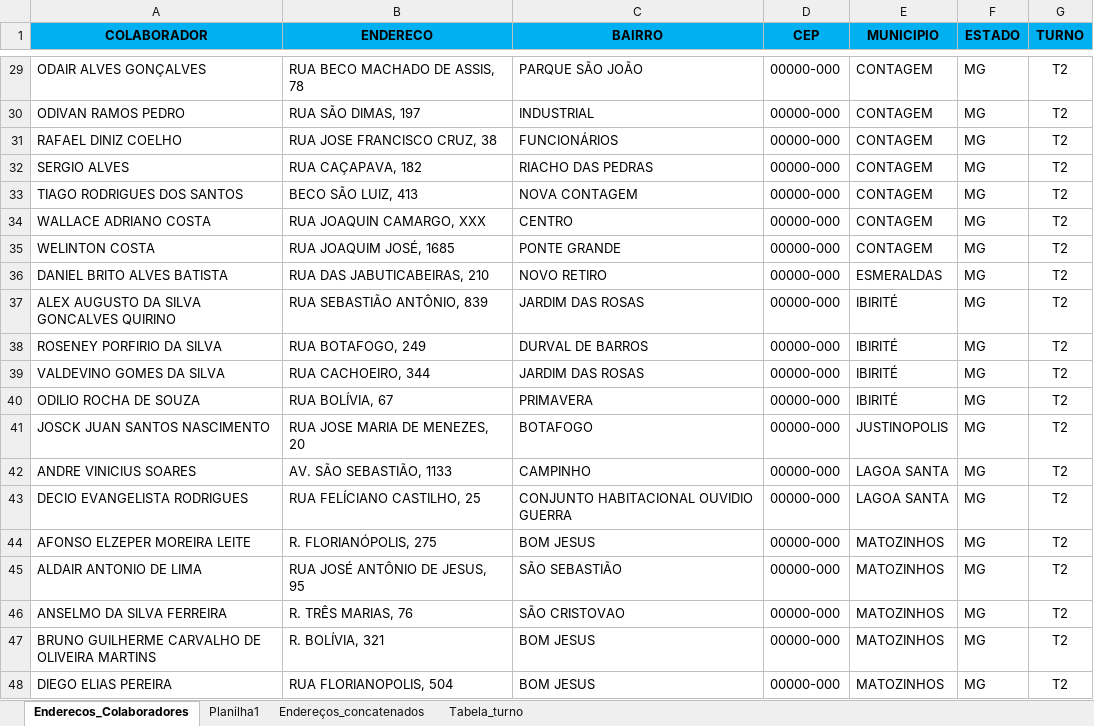
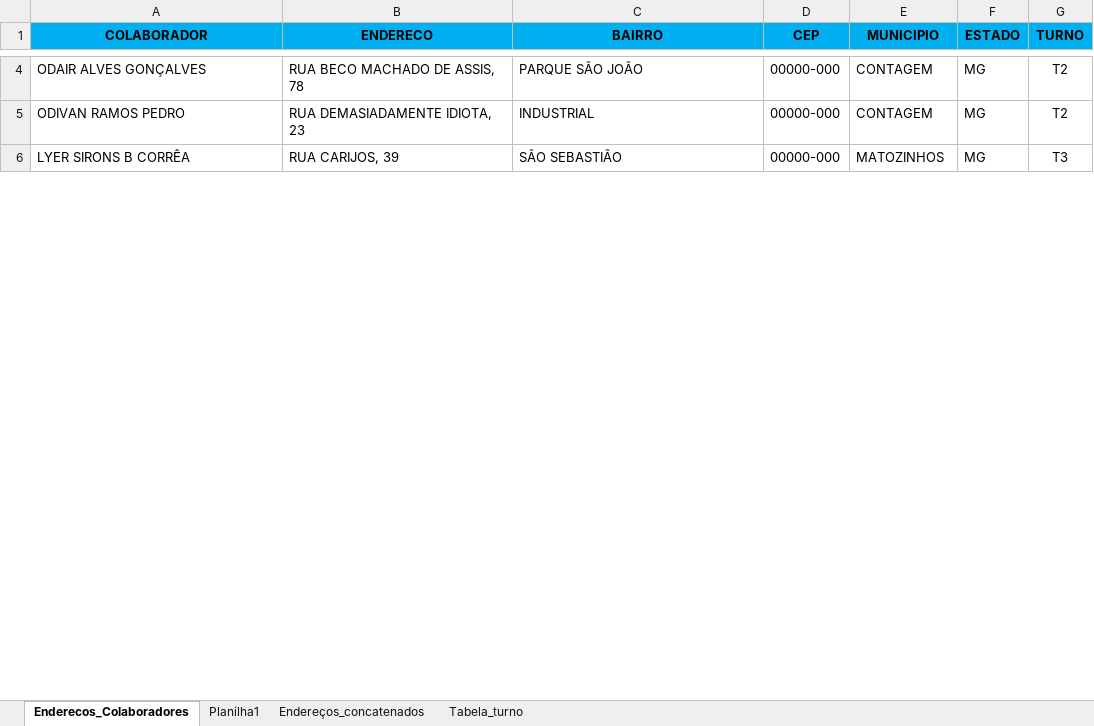
Before and after one commit to pegonsLog/LocalizadorMyMaps, an Excel workbook: 1 - A processar/1 - Enderecos_Colaboradores.xlsx, sheet Enderecos_Colaboradores, drawn as a sheet; only a part is shown, gaps mark what is left out; the shorter side is filled out with more unchanged rows; values as stored, in another font and other column widths than the file's, no borders; conditional formats not drawn; removed rows and columns are numbered as before the commit, all else as after; the diff covers the shown part only; the diff names each change by its address in the sheet, - before the commit and + after, or states it on an @@ line.

```diff
--- a/1 - A processar/1 - Enderecos_Colaboradores.xlsx (sheet Enderecos_Colaboradores)
+++ b/1 - A processar/1 - Enderecos_Colaboradores.xlsx (sheet Enderecos_Colaboradores)
-B5 (ENDERECO): RUA SÃO DIMAS, 197
+B5 (ENDERECO): RUA DEMASIADAMENTE IDIOTA, 23
-row 31: RAFAEL DINIZ COELHO | RUA JOSE FRANCISCO CRUZ, 38 | FUNCIONÁRIOS | 00000-000 | CONTAGEM | MG | T2
-row 32: SERGIO ALVES | RUA CAÇAPAVA, 182 | RIACHO DAS PEDRAS | 00000-000 | CONTAGEM | MG | T2
-row 33: TIAGO RODRIGUES DOS SANTOS | BECO SÃO LUIZ, 413 | NOVA CONTAGEM | 00000-000 | CONTAGEM | MG | T2
-row 34: WALLACE ADRIANO COSTA | RUA JOAQUIN CAMARGO, XXX | CENTRO | 00000-000 | CONTAGEM | MG | T2
-row 35: WELINTON COSTA | RUA JOAQUIM JOSÉ, 1685 | PONTE GRANDE | 00000-000 | CONTAGEM | MG | T2
-row 36: DANIEL BRITO ALVES BATISTA | RUA DAS JABUTICABEIRAS, 210 | NOVO RETIRO | 00000-000 | ESMERALDAS | MG | T2
-row 37: ALEX AUGUSTO DA SILVA GONCALVES QUIRINO | RUA SEBASTIÃO ANTÔNIO, 839 | JARDIM DAS ROSAS | 00000-000 | IBIRITÉ | MG | T2
-row 38: ROSENEY PORFIRIO DA SILVA | RUA BOTAFOGO, 249 | DURVAL DE BARROS | 00000-000 | IBIRITÉ | MG | T2
-row 39: VALDEVINO GOMES DA SILVA | RUA CACHOEIRO, 344 | JARDIM DAS ROSAS | 00000-000 | IBIRITÉ | MG | T2
-row 40: ODILIO ROCHA DE SOUZA | RUA BOLÍVIA, 67 | PRIMAVERA | 00000-000 | IBIRITÉ | MG | T2
-row 41: JOSCK JUAN SANTOS NASCIMENTO | RUA JOSE MARIA DE MENEZES, 20 | BOTAFOGO | 00000-000 | JUSTINOPOLIS | MG | T2
-row 42: ANDRE VINICIUS SOARES | AV. SÃO SEBASTIÃO, 1133 | CAMPINHO | 00000-000 | LAGOA SANTA | MG | T2
-row 43: DECIO EVANGELISTA RODRIGUES | RUA FELÍCIANO CASTILHO, 25 | CONJUNTO HABITACIONAL OUVIDIO GUERRA | 00000-000 | LAGOA SANTA | MG | T2
-row 44: AFONSO ELZEPER MOREIRA LEITE | R. FLORIANÓPOLIS, 275 | BOM JESUS | 00000-000 | MATOZINHOS | MG | T2
-row 45: ALDAIR ANTONIO DE LIMA | RUA JOSÉ ANTÔNIO DE JESUS, 95 | SÃO SEBASTIÃO | 00000-000 | MATOZINHOS | MG | T2
-row 46: ANSELMO DA SILVA FERREIRA | R. TRÊS MARIAS, 76 | SÃO CRISTOVAO | 00000-000 | MATOZINHOS | MG | T2
-row 47: BRUNO GUILHERME CARVALHO DE OLIVEIRA MARTINS | R. BOLÍVIA, 321 | BOM JESUS | 00000-000 | MATOZINHOS | MG | T2
-row 48: DIEGO ELIAS PEREIRA | RUA FLORIANOPOLIS, 504 | BOM JESUS | 00000-000 | MATOZINHOS | MG | T2
```
Also changed, not shown: 80 removed rows and 4 edited cells elsewhere in this sheet, sheet Endereços_concatenados, 2 - Resultado do processamento/Nao_Encontrados_MyMaps.xlsx, 11 other files.
